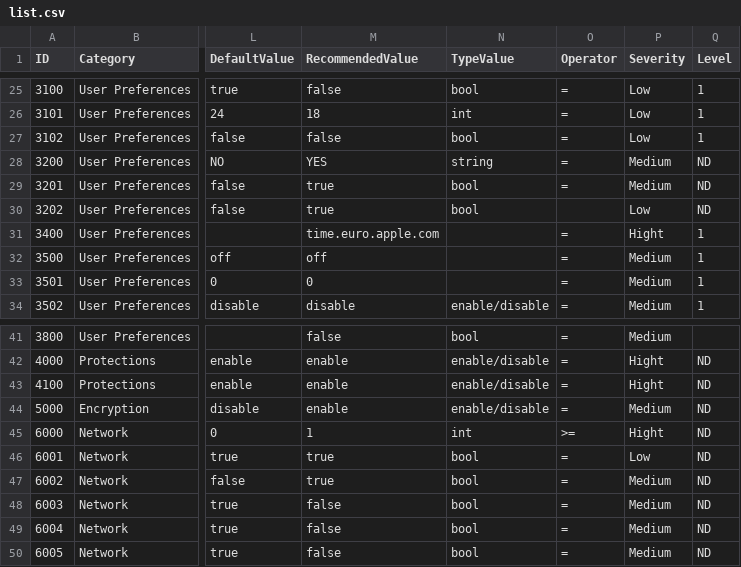
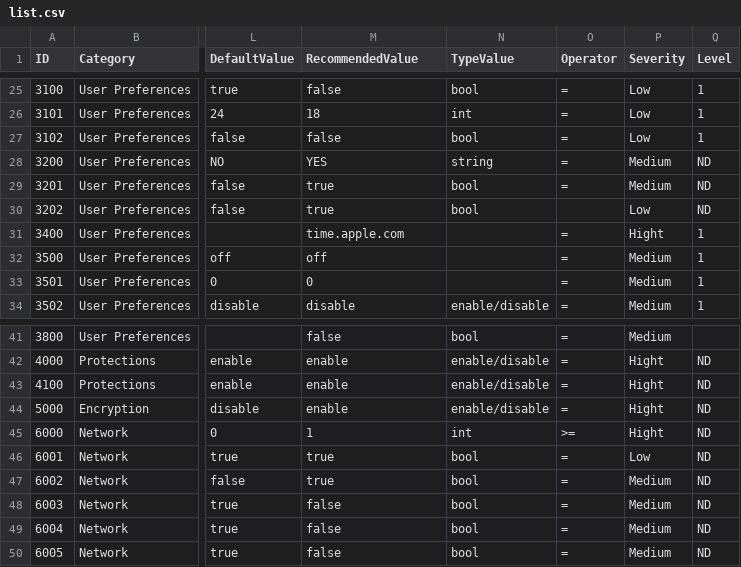
Before and after one commit to ataumo/macos_hardening, a CSV file: list.csv, drawn as a sheet; only a part is shown, gaps mark what is left out; the diff names each change by its address in the sheet, - before the commit and + after, or states it on an @@ line.

Commit message:
Update Severity of 3400 & 5000 policies

```diff
--- a/list.csv
+++ b/list.csv
-M31 (RecommendedValue): time.euro.apple.com
+M31 (RecommendedValue): time.apple.com
-P44 (Severity): Medium
+P44 (Severity): Hight
```
